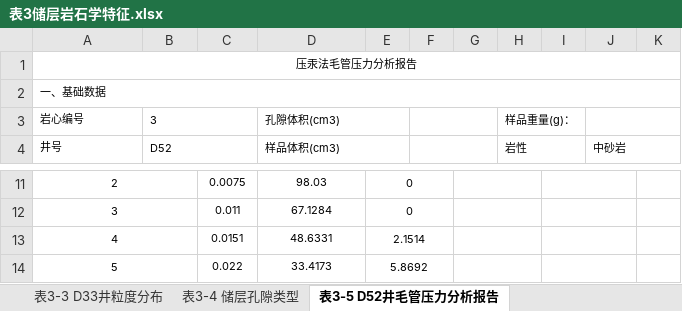
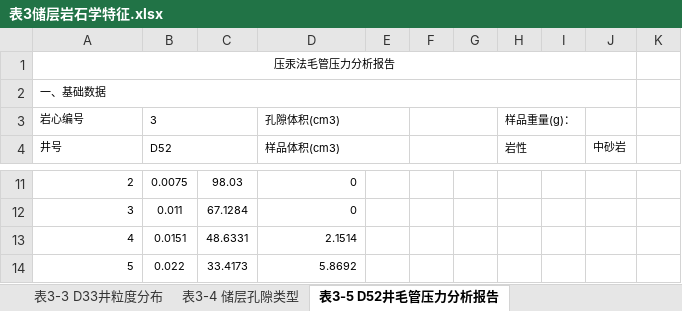
Before and after one commit to janven1/Reservoir-Design-Data, an Excel workbook: Excel/表3储层岩石学特征.xlsx, sheet 表3-5 D52井毛管压力分析报告, drawn as a sheet; only a part is shown, gaps mark what is left out; values as stored, in another font and other column widths than the file's, no borders; charts and pictures not drawn; removed rows and columns are numbered as before the commit, all else as after; the diff covers the shown part only; the diff names each change by its address in the sheet, - before the commit and + after, or states it on an @@ line.

```diff
--- a/Excel/表3储层岩石学特征.xlsx (sheet 表3-5 D52井毛管压力分析报告)
+++ b/Excel/表3储层岩石学特征.xlsx (sheet 表3-5 D52井毛管压力分析报告)
-A1:K1 merged
+A1:J1 merged
-A2:K2 merged
+A2:J2 merged
-J3:K3 merged
-J4:K4 merged
-A11:A14 alignment: center
+A11:A14 alignment: right
-A11:B11 merged
-B11 (D52): (empty)
+B11 (D52): 0.0075
-C11: 0.0075
+C11: 98.03
-D11:D14 alignment: center
+D11:D14 alignment: right
-D11 (样品体积(cm3)): 98.03
+D11 (样品体积(cm3)): 0
-E11:E12: 0
+E11:E12: (empty)
-E11:F11 merged
-G11:H11 merged
-I11:J11 merged
-A12:B12 merged
-B12 (D52): (empty)
+B12 (D52): 0.011
-C12: 0.011
+C12: 67.1284
-D12 (样品体积(cm3)): 67.1284
+D12 (样品体积(cm3)): 0
-E12:F12 merged
-G12:H12 merged
-I12:J12 merged
-A13:B13 merged
-B13 (D52): (empty)
+B13 (D52): 0.0151
-C13: 0.0151
+C13: 48.6331
-D13 (样品体积(cm3)): 48.6331
+D13 (样品体积(cm3)): 2.1514
-E13: 2.1514
+E13: (empty)
-E13:F13 merged
-G13:H13 merged
-I13:J13 merged
-A14:B14 merged
-B14 (D52): (empty)
+B14 (D52): 0.022
-C14: 0.022
+C14: 33.4173
-D14 (样品体积(cm3)): 33.4173
+D14 (样品体积(cm3)): 5.8692
-E14: 5.8692
+E14: (empty)
-E14:F14 merged
-G14:H14 merged
-I14:J14 merged
```
Also changed, not shown: 1 added row, 1 removed row, 184 edited cells, cell formats and merged cells elsewhere in this sheet, charts or pictures, Excel/连井剖面.xlsx, 1 other file.
